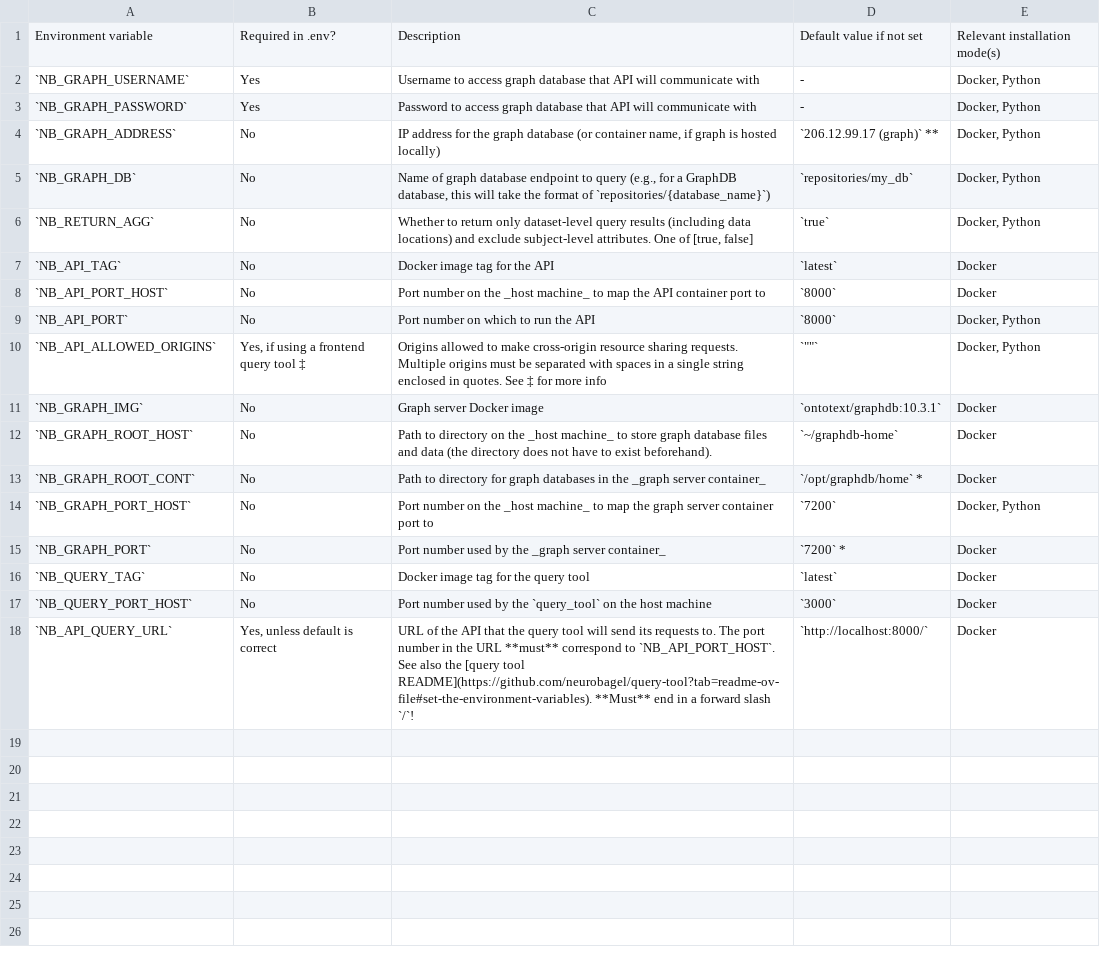
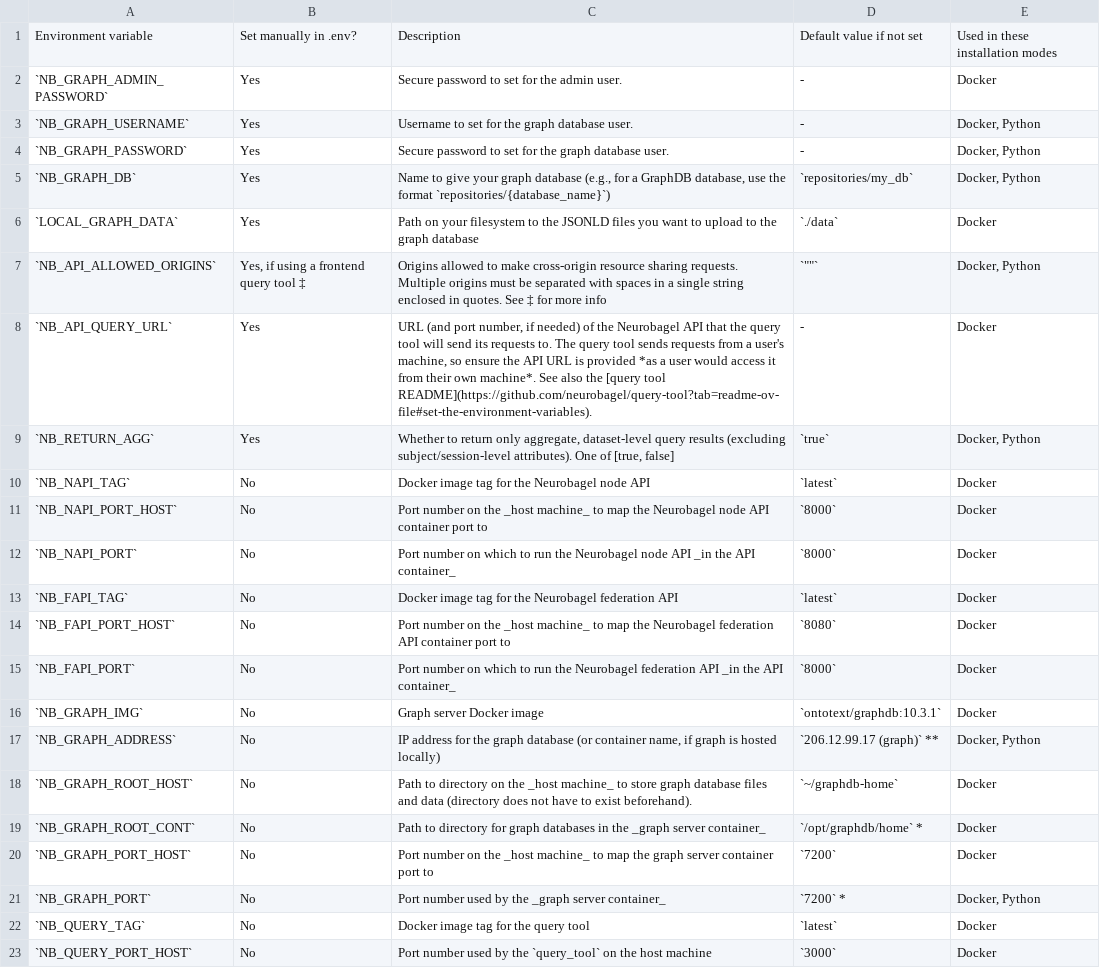
Before and after one commit to neurobagel/recipes, a TSV file: docs/neurobagel_environment_variables.tsv, drawn as a sheet.

```diff
--- a/docs/neurobagel_environment_variables.tsv
+++ b/docs/neurobagel_environment_variables.tsv
@@ -1,18 +1,23 @@
-Environment variable	Required in .env?	Description	Default value if not set	Relevant installation mode(s)
-`NB_GRAPH_USERNAME`	Yes	Username to access graph database that API will communicate with	-	Docker, Python
-`NB_GRAPH_PASSWORD`	Yes	Password to access graph database that API will communicate with	-	Docker, Python
+Environment variable	Set manually in .env?	Description	Default value if not set	Used in these installation modes
+`NB_GRAPH_ADMIN_PASSWORD`	Yes	Secure password to set for the admin user.	-	Docker
+`NB_GRAPH_USERNAME`	Yes	Username to set for the graph database user.	-	Docker, Python
+`NB_GRAPH_PASSWORD`	Yes	Secure password to set for the graph database user.	-	Docker, Python
+`NB_GRAPH_DB`	Yes	Name to give your graph database (e.g., for a GraphDB database, use the format `repositories/{database_name}`)	`repositories/my_db`	Docker, Python
+`LOCAL_GRAPH_DATA`	Yes	Path on your filesystem to the JSONLD files you want to upload to the graph database	`./data`	Docker
+`NB_API_ALLOWED_ORIGINS`	Yes, if using a frontend query tool ‡	Origins allowed to make cross-origin resource sharing requests. Multiple origins must be separated with spaces in a single string enclosed in quotes. See ‡ for more info	"`""""`"	Docker, Python
+`NB_API_QUERY_URL`	Yes	URL (and port number, if needed) of the Neurobagel API that the query tool will send its requests to. The query tool sends requests from a user's machine, so ensure the API URL is provided *as a user would access it from their own machine*. See also the [query tool README](https://github.com/neurobagel/query-tool?tab=readme-ov-file#set-the-environment-variables).	-	Docker
+`NB_RETURN_AGG`	Yes	Whether to return only aggregate, dataset-level query results (excluding subject/session-level attributes). One of [true, false]	`true`	Docker, Python
+`NB_NAPI_TAG`	No	Docker image tag for the Neurobagel node API	`latest`	Docker
+`NB_NAPI_PORT_HOST`	No	Port number on the _host machine_ to map the Neurobagel node API container port to	`8000`	Docker
+`NB_NAPI_PORT`	No	Port number on which to run the Neurobagel node API _in the API container_	`8000`	Docker
+`NB_FAPI_TAG`	No	Docker image tag for the Neurobagel federation API	`latest`	Docker
+`NB_FAPI_PORT_HOST`	No	Port number on the _host machine_ to map the Neurobagel federation API container port to	`8080`	Docker
+`NB_FAPI_PORT`	No	Port number on which to run the Neurobagel federation API _in the API container_	`8000`	Docker
+`NB_GRAPH_IMG`	No	Graph server Docker image	`ontotext/graphdb:10.3.1`	Docker
 `NB_GRAPH_ADDRESS`	No	IP address for the graph database (or container name, if graph is hosted locally)	`206.12.99.17 (graph)` **	Docker, Python
-`NB_GRAPH_DB`	No	Name of graph database endpoint to query (e.g., for a GraphDB database, this will take the format of `repositories/{database_name}`)	`repositories/my_db`	Docker, Python
-`NB_RETURN_AGG`	No	Whether to return only dataset-level query results (including data locations) and exclude subject-level attributes. One of [true, false]	`true`	Docker, Python
-`NB_API_TAG`	No	Docker image tag for the API	`latest`	Docker
-`NB_API_PORT_HOST`	No	Port number on the _host machine_ to map the API container port to	`8000`	Docker
-`NB_API_PORT`	No	Port number on which to run the API	`8000`	Docker, Python
-`NB_API_ALLOWED_ORIGINS`	Yes, if using a frontend query tool ‡	Origins allowed to make cross-origin resource sharing requests. Multiple origins must be separated with spaces in a single string enclosed in quotes. See ‡ for more info	"`""""`"	Docker, Python
-`NB_GRAPH_IMG`	No	Graph server Docker image	`ontotext/graphdb:10.3.1`	Docker
-`NB_GRAPH_ROOT_HOST`	No	Path to directory on the _host machine_ to store graph database files and data (the directory does not have to exist beforehand).	`~/graphdb-home`	Docker
+`NB_GRAPH_ROOT_HOST`	No	Path to directory on the _host machine_ to store graph database files and data (directory does not have to exist beforehand).	`~/graphdb-home`	Docker
 `NB_GRAPH_ROOT_CONT`	No	Path to directory for graph databases in the _graph server container_	`/opt/graphdb/home` *	Docker
-`NB_GRAPH_PORT_HOST`	No	Port number on the _host machine_ to map the graph server container port to	`7200`	Docker, Python
-`NB_GRAPH_PORT`	No	Port number used by the _graph server container_	`7200` *	Docker
+`NB_GRAPH_PORT_HOST`	No	Port number on the _host machine_ to map the graph server container port to	`7200`	Docker
+`NB_GRAPH_PORT`	No	Port number used by the _graph server container_	`7200` *	Docker, Python
 `NB_QUERY_TAG`	No	Docker image tag for the query tool	`latest`	Docker
 `NB_QUERY_PORT_HOST`	No	Port number used by the `query_tool` on the host machine	`3000`	Docker
-`NB_API_QUERY_URL`	Yes, unless default is correct	URL of the API that the query tool will send its requests to. The port number in the URL **must** correspond to `NB_API_PORT_HOST`. See also the [query tool README](https://github.com/neurobagel/query-tool?tab=readme-ov-file#set-the-environment-variables). **Must** end in a forward slash `/`!	`http://localhost:8000/`	Docker
```
Also changed, not shown: 21 other files.
